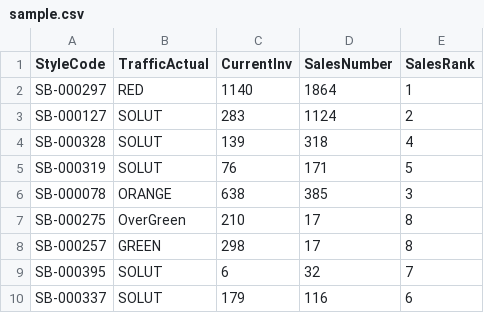
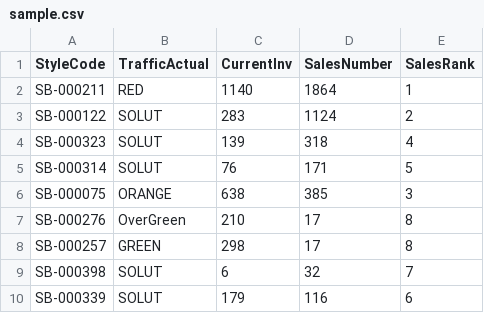
Before and after one commit to chair-kursi/SellerBoost-backend, a CSV file: sample.csv, drawn as a sheet.

```diff
--- a/sample.csv
+++ b/sample.csv
@@ -1,10 +1,10 @@
 StyleCode,TrafficActual,CurrentInv,SalesNumber,SalesRank
-SB-000297,RED,1140,1864,1
-SB-000127,SOLUT,283,1124,2
-SB-000328,SOLUT,139,318,4
-SB-000319,SOLUT,76,171,5
-SB-000078,ORANGE,638,385,3
-SB-000275,OverGreen,210,17,8
+SB-000211,RED,1140,1864,1
+SB-000122,SOLUT,283,1124,2
+SB-000323,SOLUT,139,318,4
+SB-000314,SOLUT,76,171,5
+SB-000075,ORANGE,638,385,3
+SB-000276,OverGreen,210,17,8
 SB-000257,GREEN,298,17,8
-SB-000395,SOLUT,6,32,7
-SB-000337,SOLUT,179,116,6
+SB-000398,SOLUT,6,32,7
+SB-000339,SOLUT,179,116,6
```
Also changed, not shown: 2 other files.
